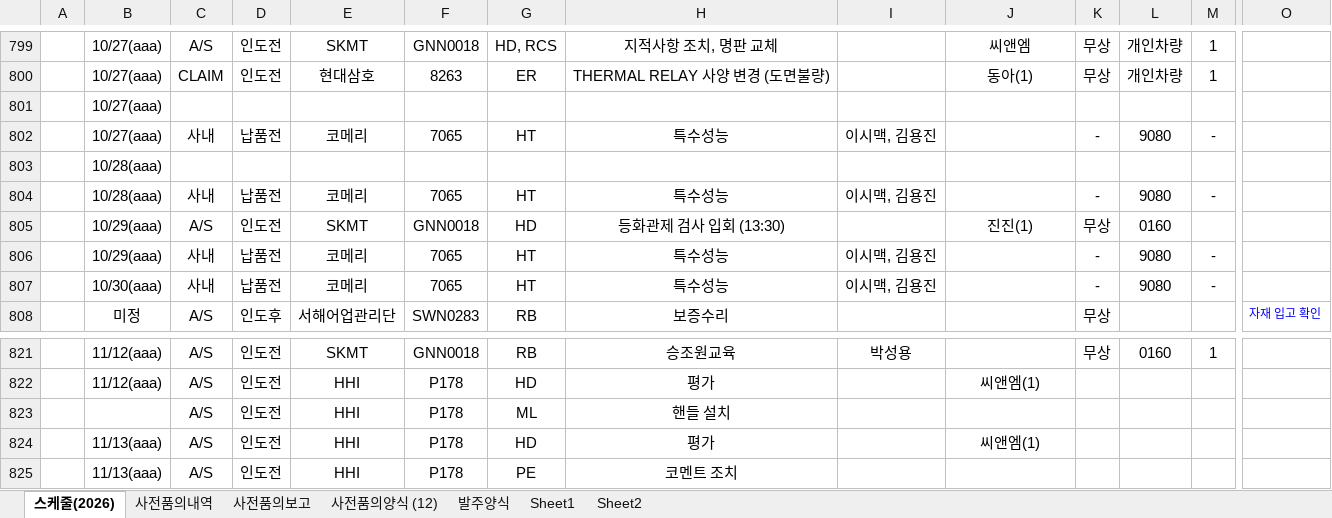
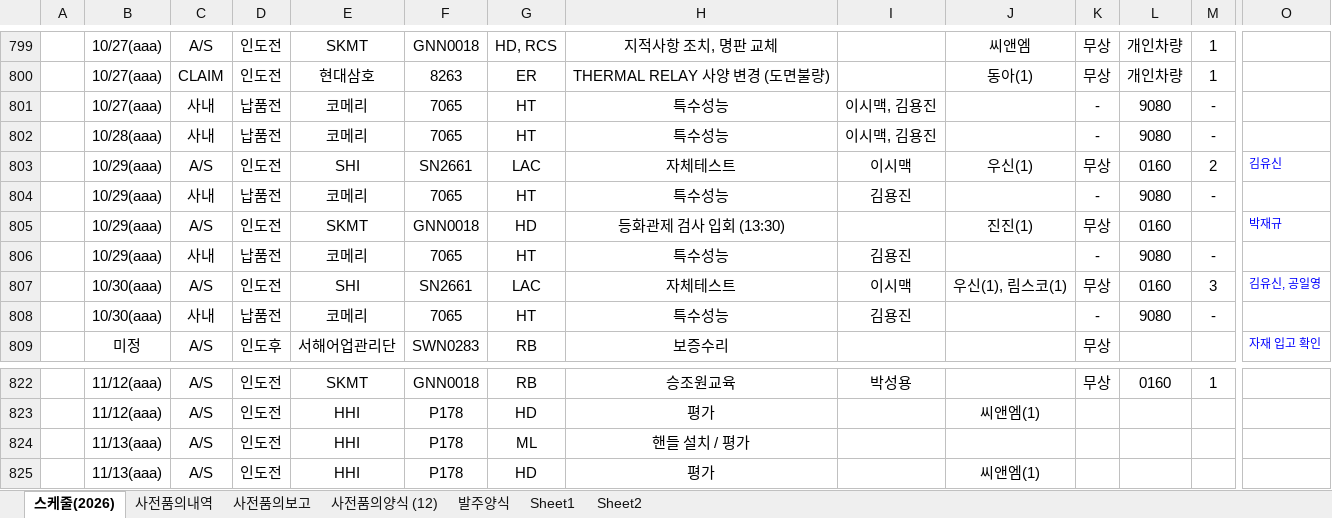
Before and after one commit to andaiga-create/weekly-schedule, an Excel workbook: as_claim_weekly.xlsx, sheet 스케줄(2026), drawn as a sheet; only a part is shown, gaps mark what is left out; the shorter side is filled out with more unchanged rows; values as stored, in another font and other column widths than the file's, no borders; table styles not drawn; removed rows and columns are numbered as before the commit, all else as after; rows hold the shown columns only; the diff names each change by its address in the sheet, - before the commit and + after, or states it on an @@ line.

Commit message:
Auto update: 2026-10-28(수) 11:00:03.31

```diff
--- a/as_claim_weekly.xlsx (sheet 스케줄(2026))
+++ b/as_claim_weekly.xlsx (sheet 스케줄(2026))
-row 801:  | 10/27(aaa)
-row 803:  | 10/28(aaa)
+row 803:  | 10/29(aaa) | A/S | 인도전 | SHI | SN2661 | LAC | 자체테스트 | 이시맥 | 우신(1) | 무상 | 0160 | 2 | 김유신
+row 804:  | 10/29(aaa) | 사내 | 납품전 | 코메리 | 7065 | HT | 특수성능 | 김용진 |  | - | 9080 | -
-O805: (empty)
+O805: 박재규
-I806: 이시맥, 김용진
+I806: 김용진
+row 807:  | 10/30(aaa) | A/S | 인도전 | SHI | SN2661 | LAC | 자체테스트 | 이시맥 | 우신(1), 림스코(1) | 무상 | 0160 | 3 | 김유신, 공일영
-I808: 이시맥, 김용진
+I808: 김용진
-B824: (empty)
+B824: 11/13(aaa)
-H824: 핸들 설치
+H824: 핸들 설치 / 평가
```
